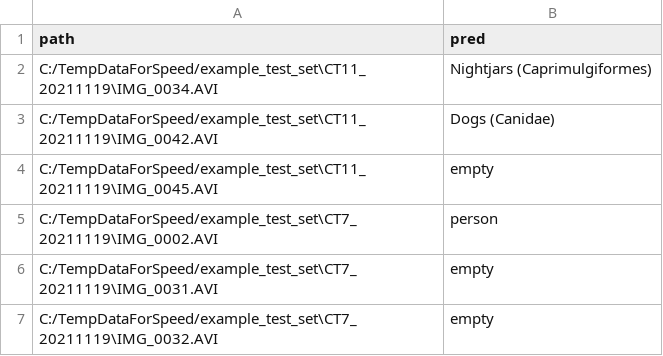
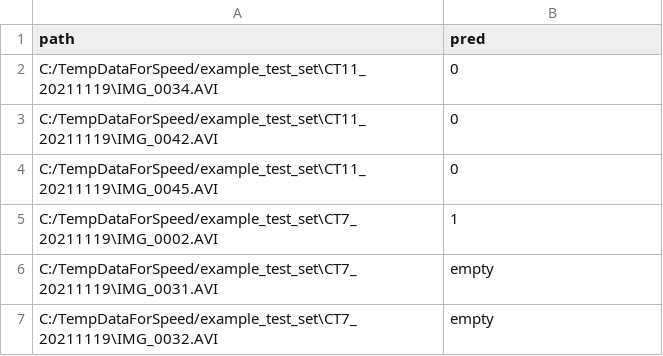
Before and after one commit to JoejynWan/SIN-classifier, a CSV file: results/example_test_set/results.csv, drawn as a sheet.

```diff
--- a/results/example_test_set/results.csv
+++ b/results/example_test_set/results.csv
@@ -1,6 +1,6 @@
 path,pred
-C:/TempDataForSpeed/example_test_set\CT11_20211119\IMG_0034.AVI,Nightjars (Caprimulgiformes)
-C:/TempDataForSpeed/example_test_set\CT11_20211119\IMG_0042.AVI,Dogs (Canidae)
-C:/TempDataForSpeed/example_test_set\CT11_20211119\IMG_0045.AVI,empty
-C:/TempDataForSpeed/example_test_set\CT7_20211119\IMG_0002.AVI,person
+C:/TempDataForSpeed/example_test_set\CT11_20211119\IMG_0034.AVI,0
+C:/TempDataForSpeed/example_test_set\CT11_20211119\IMG_0042.AVI,0
+C:/TempDataForSpeed/example_test_set\CT11_20211119\IMG_0045.AVI,0
+C:/TempDataForSpeed/example_test_set\CT7_20211119\IMG_0002.AVI,1
 C:/TempDataForSpeed/example_test_set\CT7_20211119\IMG_0031.AVI,empty
```
Also changed, not shown: 15 other files.
